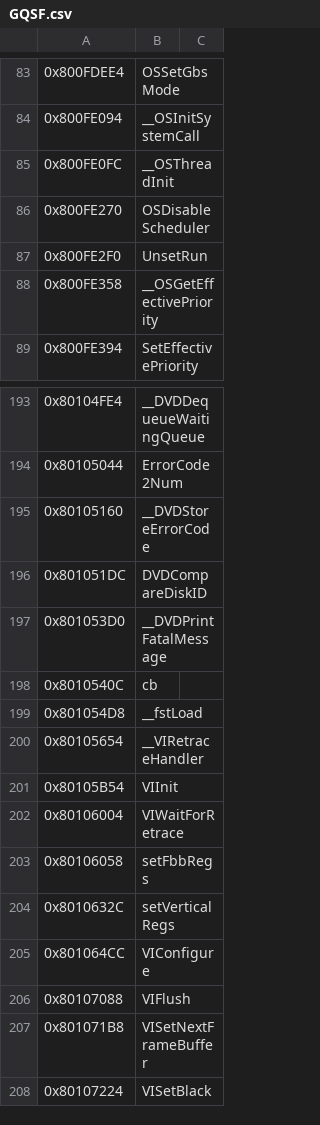
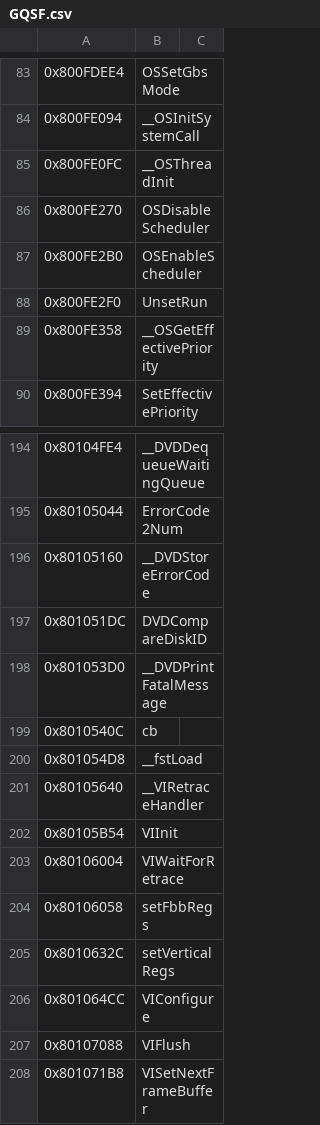
Before and after one commit to To-Recomp/tos-recomp, a CSV file: symbols/GQSF.csv, drawn as a sheet; only a part is shown, gaps mark what is left out; the shorter side is filled out with more unchanged rows.

```diff
--- a/symbols/GQSF.csv
+++ b/symbols/GQSF.csv
@@ -86,2 +86,3 @@
 0x800FE270,OSDisableScheduler
+0x800FE2B0,OSEnableScheduler
 0x800FE2F0,UnsetRun
@@ -199,3 +200,3 @@
 0x801054D8,__fstLoad
-0x80105654,__VIRetraceHandler
+0x80105640,__VIRetraceHandler
 0x80105B54,VIInit
```
Also changed, not shown: symbols/GQSF.manual.csv, 4 other files.
